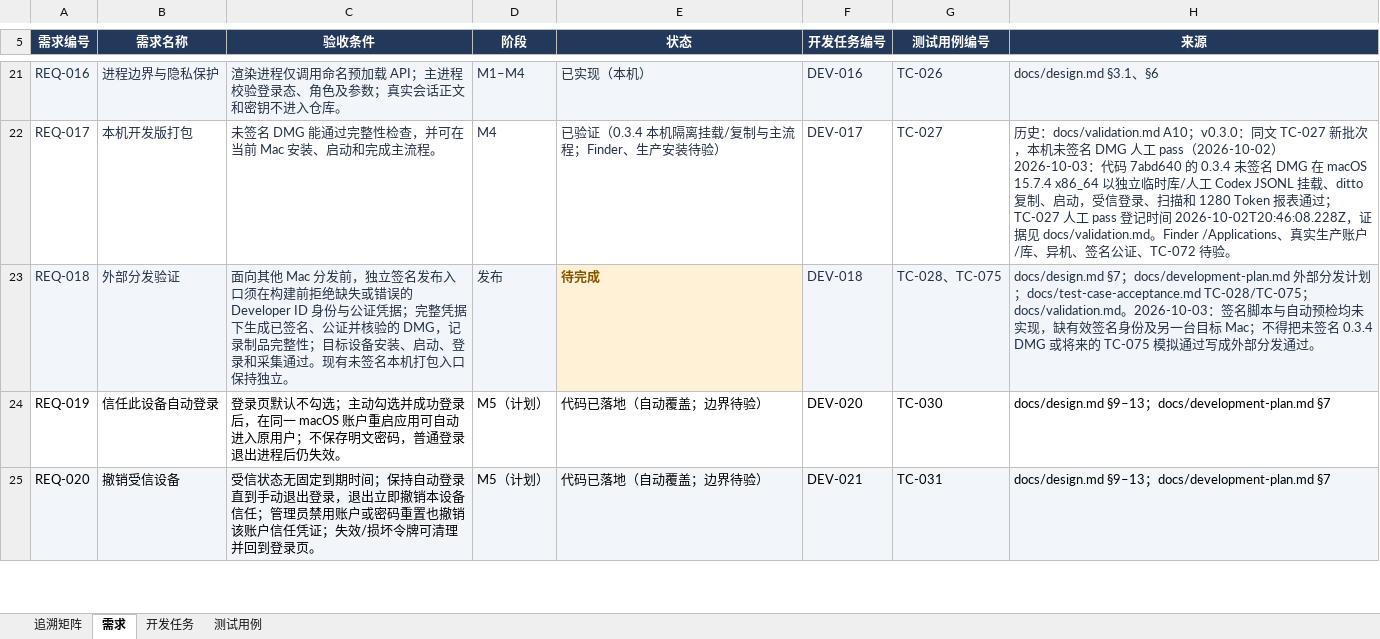
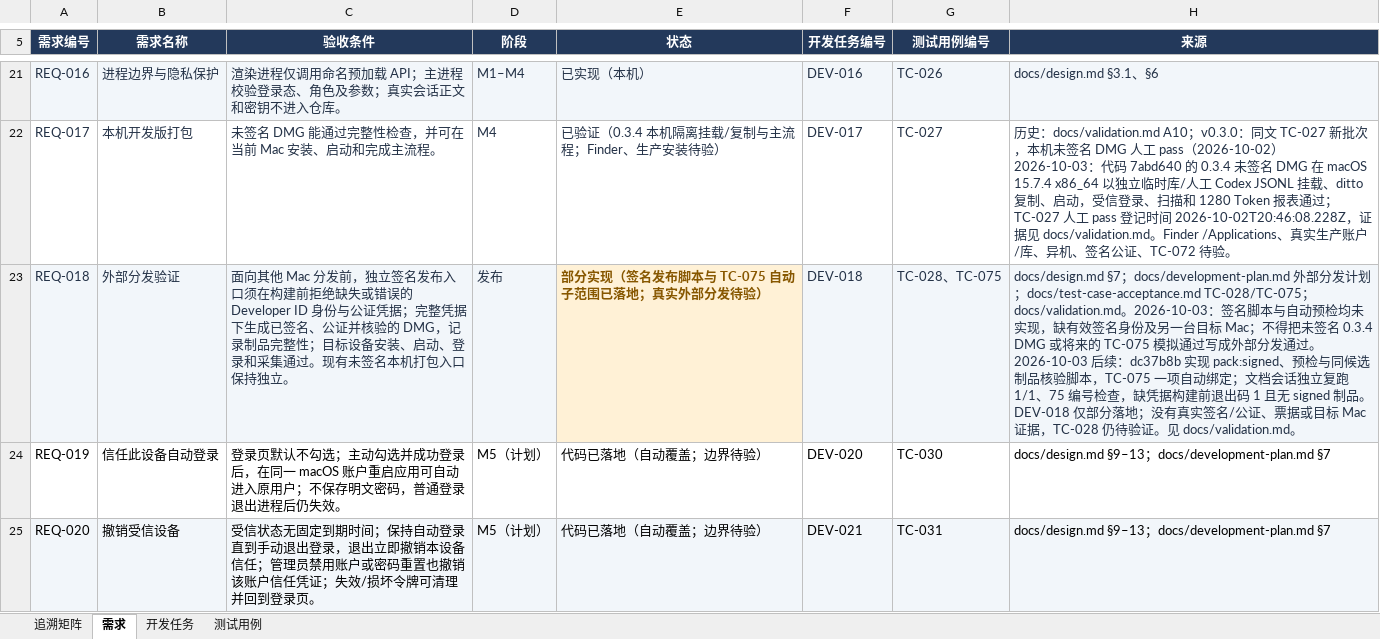
Before and after one commit to lzhe72/Token, an Excel workbook: outputs/20261002-token-docs/Token-需求开发测试追溯.xlsx, sheet 需求, drawn as a sheet; only a part is shown, gaps mark what is left out; values as stored, in another font and other column widths than the file's, no borders; ↵ is a line break in a cell; the diff names each change by its address in the sheet, - before the commit and + after, or states it on an @@ line.

Commit message:
docs: record signed release script test evidence

```diff
--- a/outputs/20261002-token-docs/Token-需求开发测试追溯.xlsx (sheet 需求)
+++ b/outputs/20261002-token-docs/Token-需求开发测试追溯.xlsx (sheet 需求)
-E23 (状态): 待完成
+E23 (状态): 部分实现（签名发布脚本与 TC-075 自动子范围已落地；真实外部分发待验）
-H23 (来源): …过。
+H23 (来源): …过。 ↵ 2026-10-03 后续：dc37b8b 实现 pack:signed、预检与同候选制品核验脚本，TC-075 一项自动绑定；文档会话独立复跑 1/1、75 编号检查，缺凭据构建前退出码 1 且无 signed 制品。DEV-018 仅部分落地；没有真实签名/公证、票据或目标 Mac 证据，TC-028 仍待验证。见 docs/validation.md。
```
Also changed, not shown: sheet 测试用例, sheet 开发任务, sheet 追溯矩阵, 8 other files.
